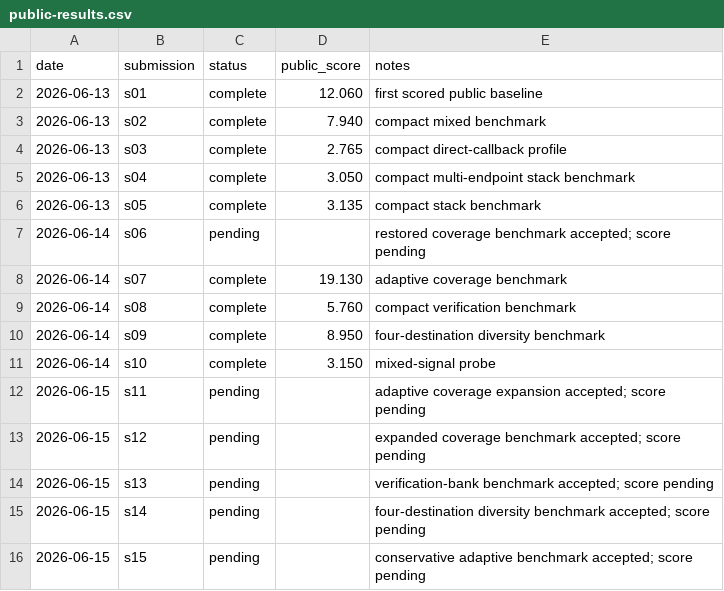
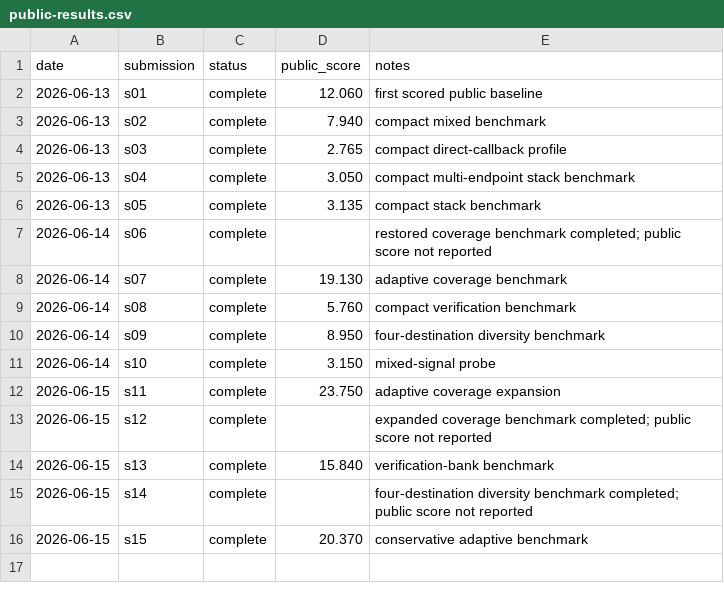
Before and after one commit to Beiciccc/security-eval-experiment-log, a CSV file: results/summary-tables/public-results.csv, drawn as a sheet.

Commit message:
Record day three public scores

```diff
--- a/results/summary-tables/public-results.csv
+++ b/results/summary-tables/public-results.csv
@@ -6,3 +6,3 @@ date,submission,status,public_score,notes
 2026-06-13,s05,complete,3.135,compact stack benchmark
-2026-06-14,s06,pending,,restored coverage benchmark accepted; score pending
+2026-06-14,s06,complete,,restored coverage benchmark completed; public score not reported
 2026-06-14,s07,complete,19.130,adaptive coverage benchmark
@@ -11,6 +11,6 @@ date,submission,status,public_score,notes
 2026-06-14,s10,complete,3.150,mixed-signal probe
-2026-06-15,s11,pending,,adaptive coverage expansion accepted; score pending
-2026-06-15,s12,pending,,expanded coverage benchmark accepted; score pending
-2026-06-15,s13,pending,,verification-bank benchmark accepted; score pending
-2026-06-15,s14,pending,,four-destination diversity benchmark accepted; score pending
-2026-06-15,s15,pending,,conservative adaptive benchmark accepted; score pending
+2026-06-15,s11,complete,23.750,adaptive coverage expansion
+2026-06-15,s12,complete,,expanded coverage benchmark completed; public score not reported
+2026-06-15,s13,complete,15.840,verification-bank benchmark
+2026-06-15,s14,complete,,four-destination diversity benchmark completed; public score not reported
+2026-06-15,s15,complete,20.370,conservative adaptive benchmark
```
Also changed, not shown: 9 other files.
